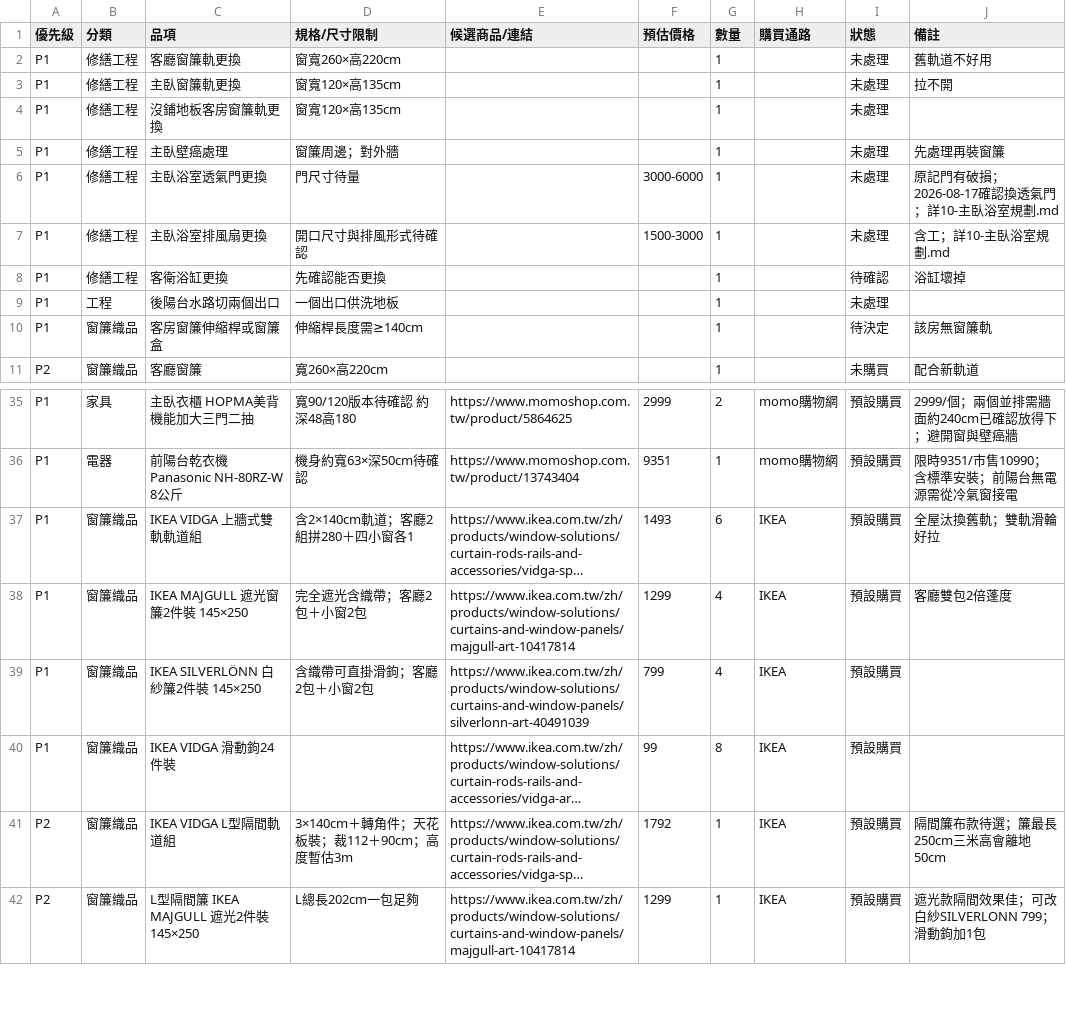
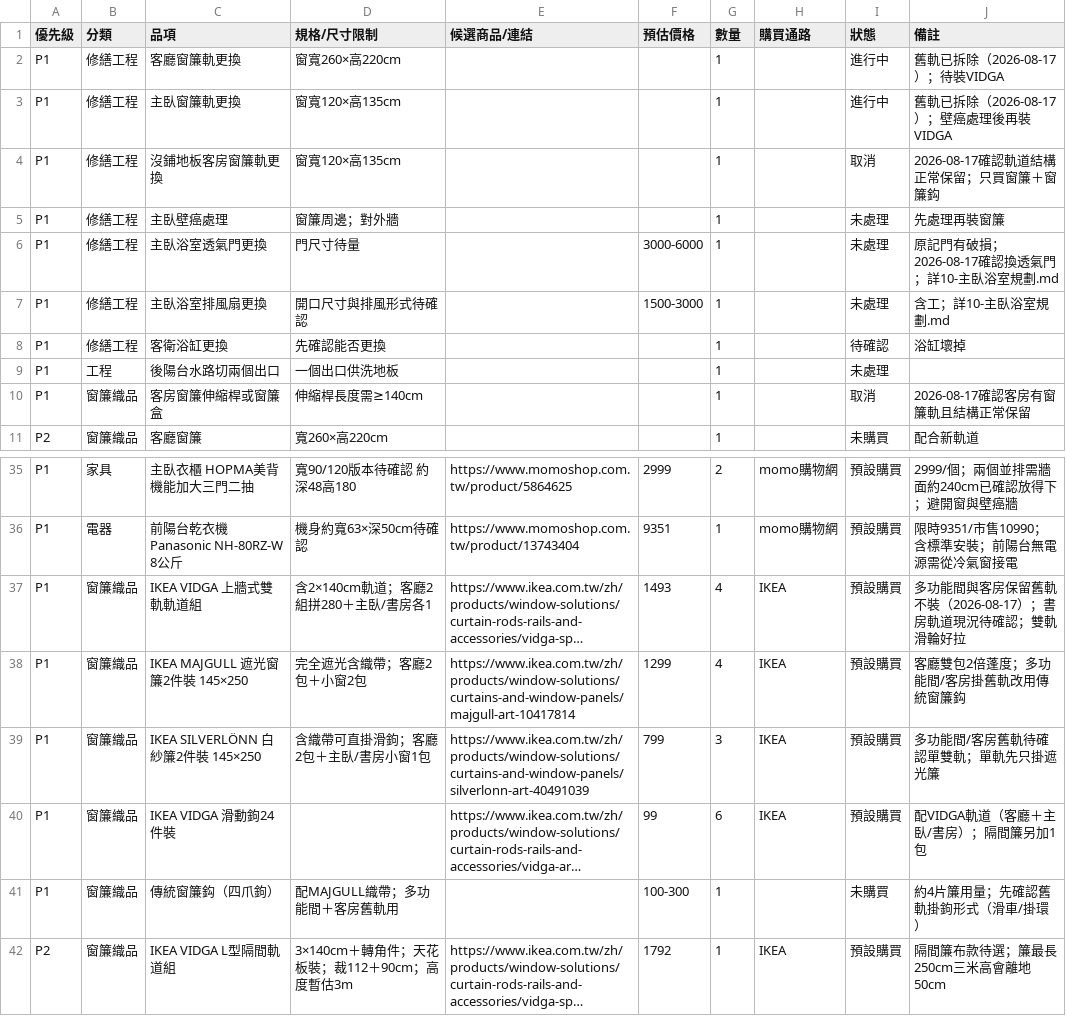
Before and after one commit to LockingWang/dorm-renovation, a CSV file: 04-採購清單.csv, drawn as a sheet; only a part is shown, gaps mark what is left out; the shorter side is filled out with more unchanged rows; long unchanged cells end in …; the diff names each change by its address in the sheet, - before the commit and + after, or states it on an @@ line.

```diff
--- a/04-採購清單.csv
+++ b/04-採購清單.csv
-I2:I3 (狀態): 未處理
+I2:I3 (狀態): 進行中
-J2 (備註): 舊軌道不好用
+J2 (備註): 舊軌已拆除（2026-08-17）；待裝VIDGA
-J3 (備註): 拉不開
+J3 (備註): 舊軌已拆除（2026-08-17）；壁癌處理後再裝VIDGA
-I4 (狀態): 未處理
+I4 (狀態): 取消
-J4 (備註): (empty)
+J4 (備註): 2026-08-17確認軌道結構正常保留；只買窗簾＋窗簾鈎
-I10 (狀態): 待決定
+I10 (狀態): 取消
-J10 (備註): 該房無窗簾軌
+J10 (備註): 2026-08-17確認客房有窗簾軌且結構正常保留
-D37 (規格/尺寸限制): 含2×140cm軌道；客廳2組拼280＋四小窗各1
+D37 (規格/尺寸限制): 含2×140cm軌道；客廳2組拼280＋主臥/書房各1
-G37 (數量): 6
+G37 (數量): 4
-J37 (備註): 全屋汰換舊軌；雙軌滑輪好拉
+J37 (備註): 多功能間與客房保留舊軌不裝（2026-08-17）；書房軌道現況待確認；雙軌滑輪好拉
-J38 (備註): 客廳雙包2倍蓬度
+J38 (備註): 客廳雙包2倍蓬度；多功能間/客房掛舊軌改用傳統窗簾鈎
-D39 (規格/尺寸限制): 含織帶可直掛滑鉤；客廳2包＋小窗2包
+D39 (規格/尺寸限制): 含織帶可直掛滑鉤；客廳2包＋主臥/書房小窗1包
-G39 (數量): 4
+G39 (數量): 3
-J39 (備註): (empty)
+J39 (備註): 多功能間/客房舊軌待確認單雙軌；單軌先只掛遮光簾
-G40 (數量): 8
+G40 (數量): 6
-J40 (備註): (empty)
+J40 (備註): 配VIDGA軌道（客廳＋主臥/書房）；隔間簾另加1包
+row 41: P1 | 窗簾織品 | 傳統窗簾鈎（四爪鉤） | 配MAJGULL織帶；多功能間＋客房舊軌用 |  | 100-300 | 1 |  | 未購買 | 約4片簾用量；先確認舊軌掛鉤形式（滑車/掛環）
```
Also changed, not shown: 3 other files.
